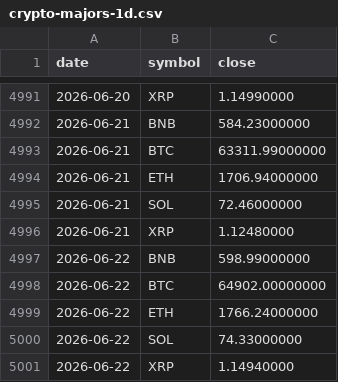
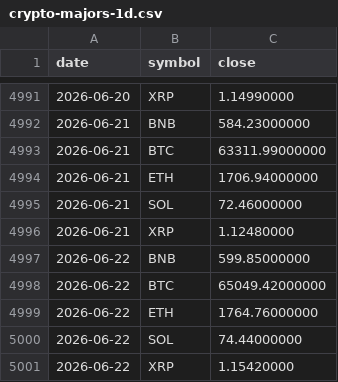
Before and after one commit to general-liquidity/sharpebench, a CSV file: data/crypto-majors-1d.csv, drawn as a sheet; only a part is shown, gaps mark what is left out.

Commit message:
refactor: replace Python data fetchers with a Rust xtask (native-tls)
Removes scripts/ingest/*.py. A new dev-only 'xtask' crate (publish = false) fetches Binance + FRED over HTTPS via ureq + native-tls — the OS TLS backend, so no 'ring' and the deny.toml license gate stays clean (verified). 'cargo run -p xtask -- crypto|indices|all' re-fetches and re-checksums the frozen datasets. The repo is now single-language; the xtask's deps never reach the CLI or the published library crates. Datasets regenerated (crypto, via the xtask) / normalized to LF (indices) so the SHA-256 sidecars verify cross-platform (the existing .gitattributes enforces LF — std::fs::write also avoids Python's Windows stdout CRLF translation).

```diff
--- a/data/crypto-majors-1d.csv
+++ b/data/crypto-majors-1d.csv
@@ -4996,6 +4996,6 @@ date,symbol,close
 2026-06-21,XRP,1.12480000
-2026-06-22,BNB,598.99000000
-2026-06-22,BTC,64902.00000000
-2026-06-22,ETH,1766.24000000
-2026-06-22,SOL,74.33000000
-2026-06-22,XRP,1.14940000
+2026-06-22,BNB,599.85000000
+2026-06-22,BTC,65049.42000000
+2026-06-22,ETH,1764.76000000
+2026-06-22,SOL,74.44000000
+2026-06-22,XRP,1.15420000
```
Also changed, not shown: 10 other files.
